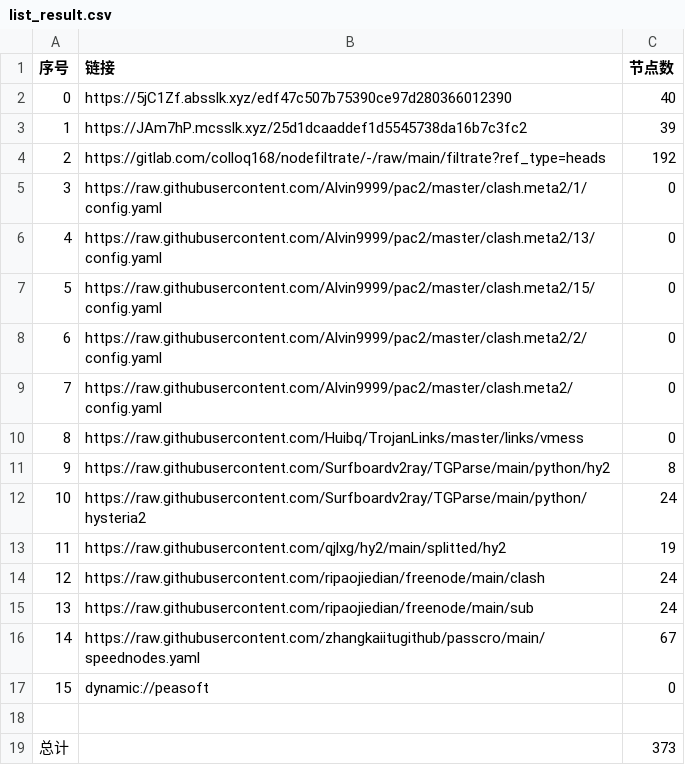
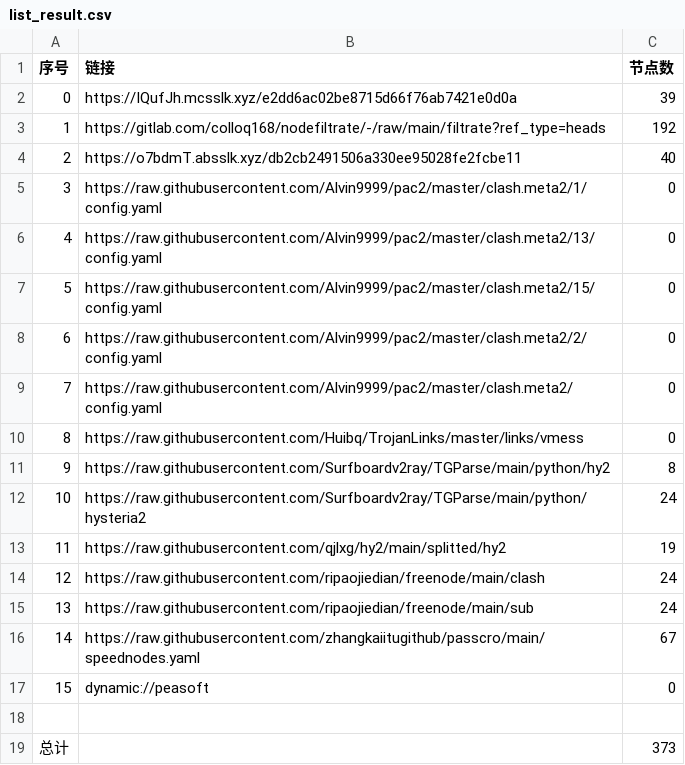
Before and after one commit to akflytiger/AutoMergePublicNodes, a CSV file: list_result.csv, drawn as a sheet; removed rows and columns are numbered as before the commit, all else as after; the diff names each change by its address in the sheet, - before the commit and + after, or states it on an @@ line.

```diff
--- a/list_result.csv
+++ b/list_result.csv
-row 2: 0 | https://5jC1Zf.absslk.xyz/edf47c507b75390ce97d280366012390 | 40
@@ column A (序号) renumbered between rows 2 and 3 @@
-B2 (链接): https://JAm7hP.mcsslk.xyz/25d1dcaaddef1d5545738da16b7c3fc2
+B2 (链接): https://IQufJh.mcsslk.xyz/e2dd6ac02be8715d66f76ab7421e0d0a
+row 4: 2 | https://o7bdmT.absslk.xyz/db2cb2491506a330ee95028fe2fcbe11 | 40
```
Also changed, not shown: 30 other files.
